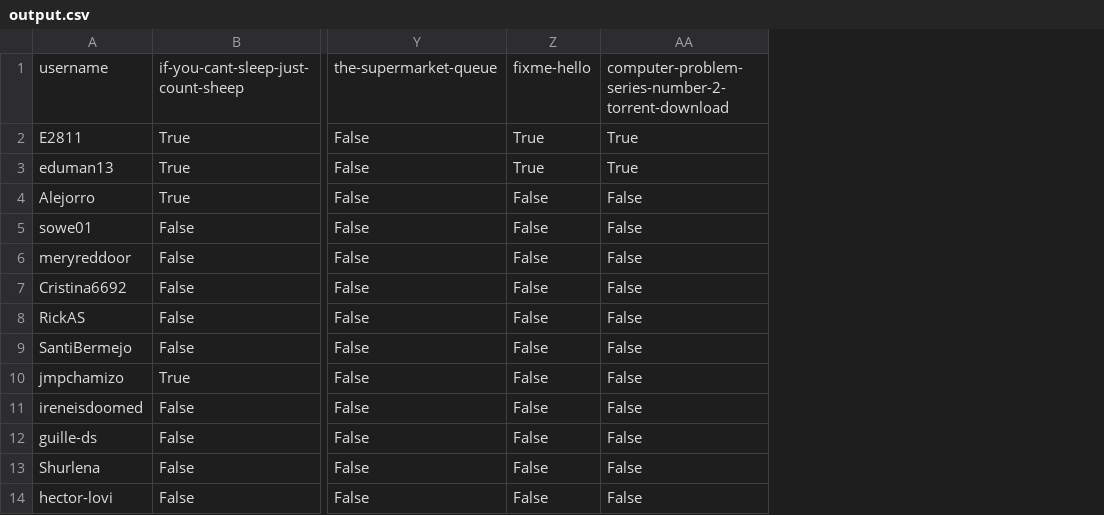
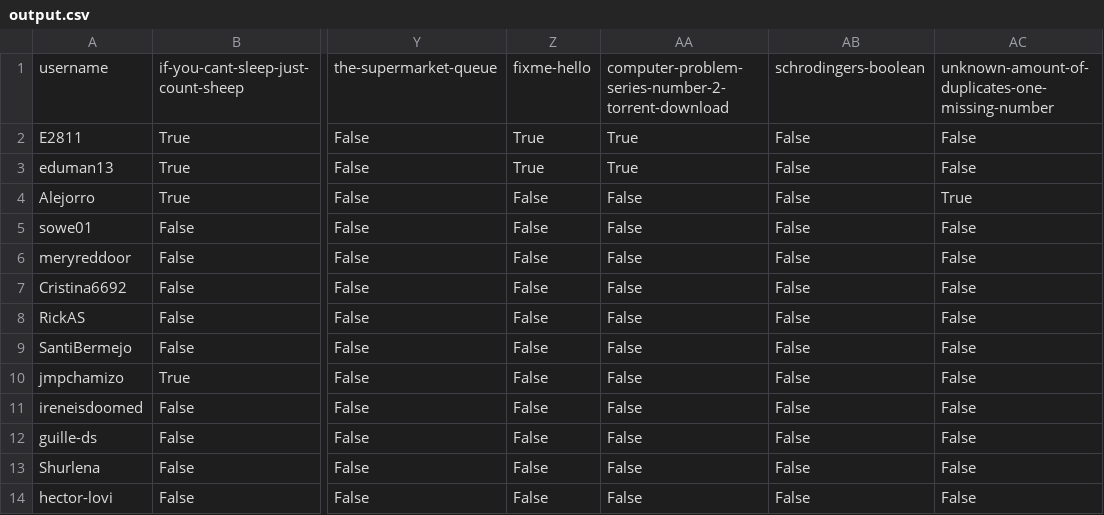
Before and after one commit to agalvezcorell/codewars-kata-student-correction-ih, a CSV file: output/output.csv, drawn as a sheet; only a part is shown, gaps mark what is left out; the diff names each change by its address in the sheet, - before the commit and + after, or states it on an @@ line.

Commit message:
duplicates

```diff
--- a/output/output.csv
+++ b/output/output.csv
+column AB, rows 1-14: schrodingers-boolean | False | False | False | False | False | False | False | False | False | False | False | False | False
+column AC, rows 1-14: unknown-amount-of-duplicates-one-missing-number | False | False | True | False | False | False | False | False | False | False | False | False | False
```
Also changed, not shown: input/katas.csv, 1 other file.
